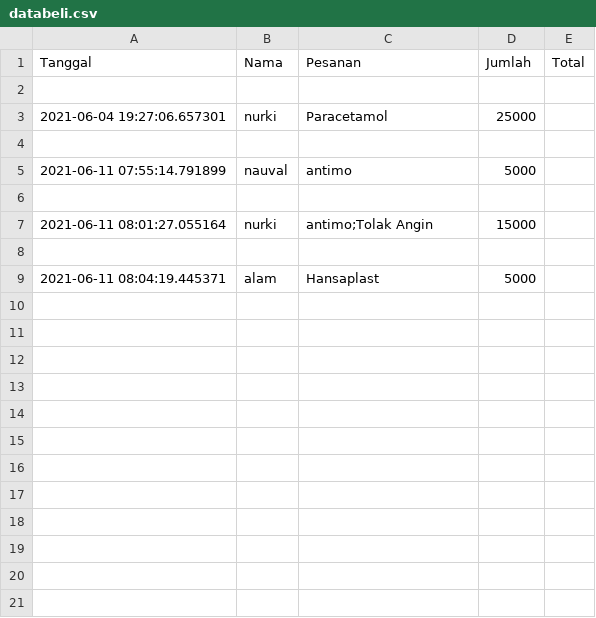
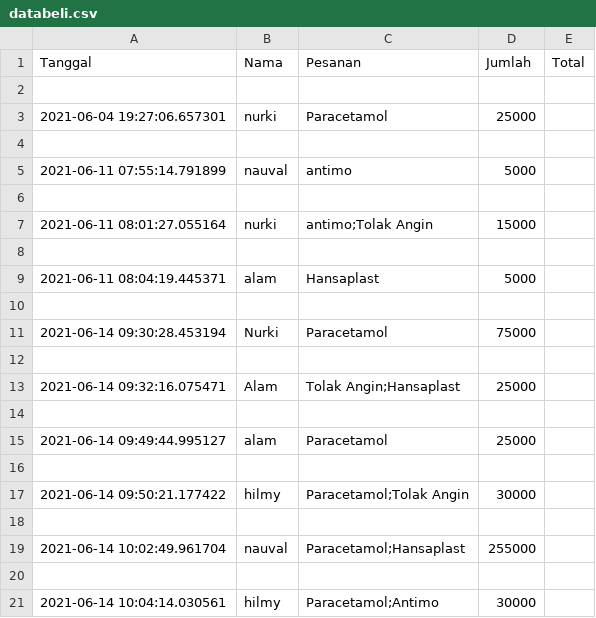
Before and after one commit to ilhamfairuzaman/Kelompok-11_Apotek-Online, a CSV file: databeli.csv, drawn as a sheet.

```diff
--- a/databeli.csv
+++ b/databeli.csv
@@ -9 +9,13 @@ Tanggal, Nama, Pesanan, Jumlah, Total
 2021-06-11 08:04:19.445371,alam,Hansaplast,5000
+
+2021-06-14 09:30:28.453194,Nurki,Paracetamol,75000
+
+2021-06-14 09:32:16.075471,Alam,Tolak Angin;Hansaplast,25000
+
+2021-06-14 09:49:44.995127,alam,Paracetamol,25000
+
+2021-06-14 09:50:21.177422,hilmy,Paracetamol;Tolak Angin,30000
+
+2021-06-14 10:02:49.961704,nauval,Paracetamol;Hansaplast,255000
+
+2021-06-14 10:04:14.030561,hilmy,Paracetamol;Antimo,30000
```
Also changed, not shown: 2 other files.
